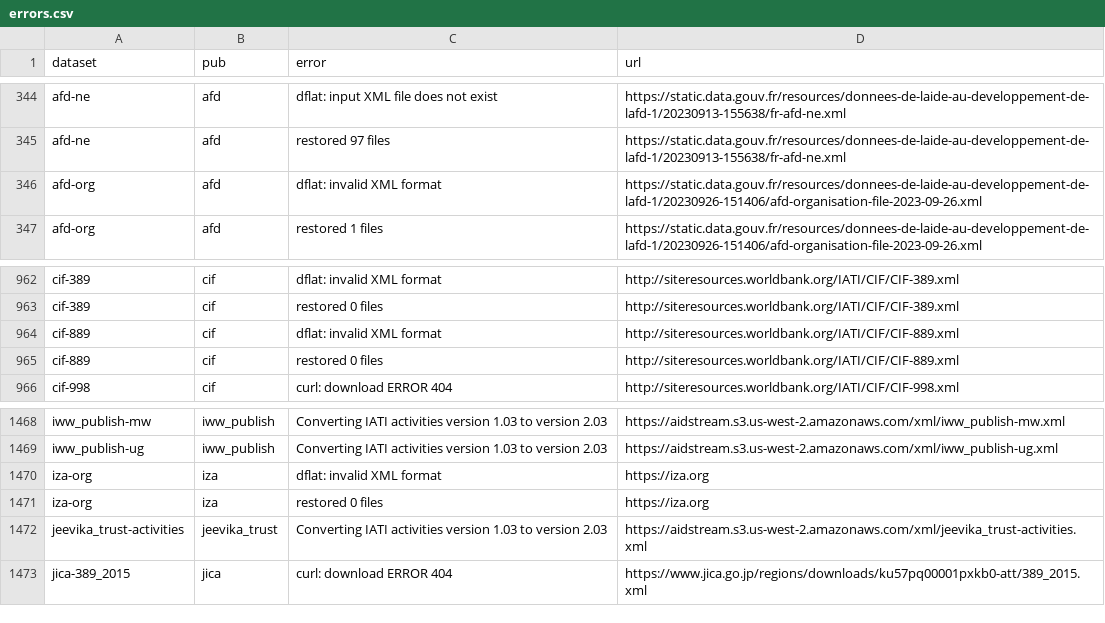
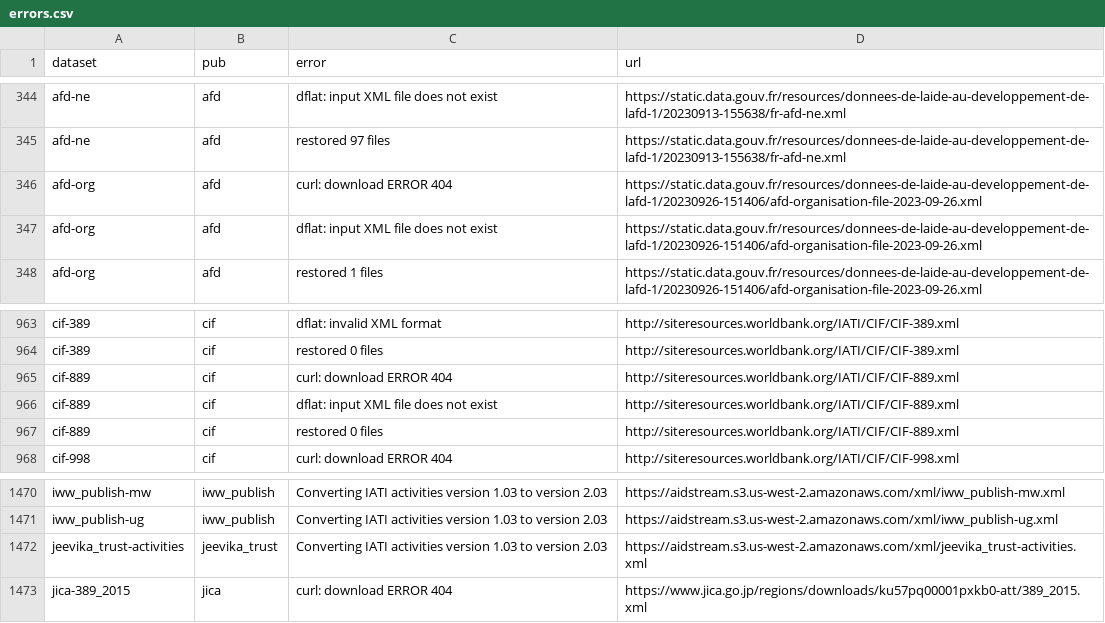
Before and after one commit to notshi/cleanerr, a CSV file: errors.csv, drawn as a sheet; only a part is shown, gaps mark what is left out; the diff covers the shown part only.

```diff
--- a/errors.csv
+++ b/errors.csv
@@ -345,3 +345,4 @@ afd-ne,afd,dflat: input XML file does not exist,"https://static.data.gouv.fr/res
 afd-ne,afd,restored 97 files,"https://static.data.gouv.fr/resources/donnees-de-laide-au-developpement-de-lafd-1/20230913-155638/fr-afd-ne.xml"
-afd-org,afd,dflat: invalid XML format,"https://static.data.gouv.fr/resources/donnees-de-laide-au-developpement-de-lafd-1/20230926-151406/afd-organisation-file-2023-09-26.xml"
+afd-org,afd,curl: download ERROR 404,"https://static.data.gouv.fr/resources/donnees-de-laide-au-developpement-de-lafd-1/20230926-151406/afd-organisation-file-2023-09-26.xml"
+afd-org,afd,dflat: input XML file does not exist,"https://static.data.gouv.fr/resources/donnees-de-laide-au-developpement-de-lafd-1/20230926-151406/afd-organisation-file-2023-09-26.xml"
 afd-org,afd,restored 1 files,"https://static.data.gouv.fr/resources/donnees-de-laide-au-developpement-de-lafd-1/20230926-151406/afd-organisation-file-2023-09-26.xml"
@@ -963,3 +964,4 @@ cif-389,cif,dflat: invalid XML format,"http://siteresources.worldbank.org/IATI/C
 cif-389,cif,restored 0 files,"http://siteresources.worldbank.org/IATI/CIF/CIF-389.xml"
-cif-889,cif,dflat: invalid XML format,"http://siteresources.worldbank.org/IATI/CIF/CIF-889.xml"
+cif-889,cif,curl: download ERROR 404,"http://siteresources.worldbank.org/IATI/CIF/CIF-889.xml"
+cif-889,cif,dflat: input XML file does not exist,"http://siteresources.worldbank.org/IATI/CIF/CIF-889.xml"
 cif-889,cif,restored 0 files,"http://siteresources.worldbank.org/IATI/CIF/CIF-889.xml"
@@ -1469,4 +1471,2 @@ iww_publish-mw,iww_publish,Converting IATI activities version 1.03 to version 2.
 iww_publish-ug,iww_publish,Converting IATI activities version 1.03 to version 2.03,"https://aidstream.s3.us-west-2.amazonaws.com/xml/iww_publish-ug.xml"
-iza-org,iza,dflat: invalid XML format,"https://iza.org"
-iza-org,iza,restored 0 files,"https://iza.org"
 jeevika_trust-activities,jeevika_trust,Converting IATI activities version 1.03 to version 2.03,"https://aidstream.s3.us-west-2.amazonaws.com/xml/jeevika_trust-activities.xml"
```
Also changed, not shown: 30 added rows elsewhere in this file, 5 other files.
